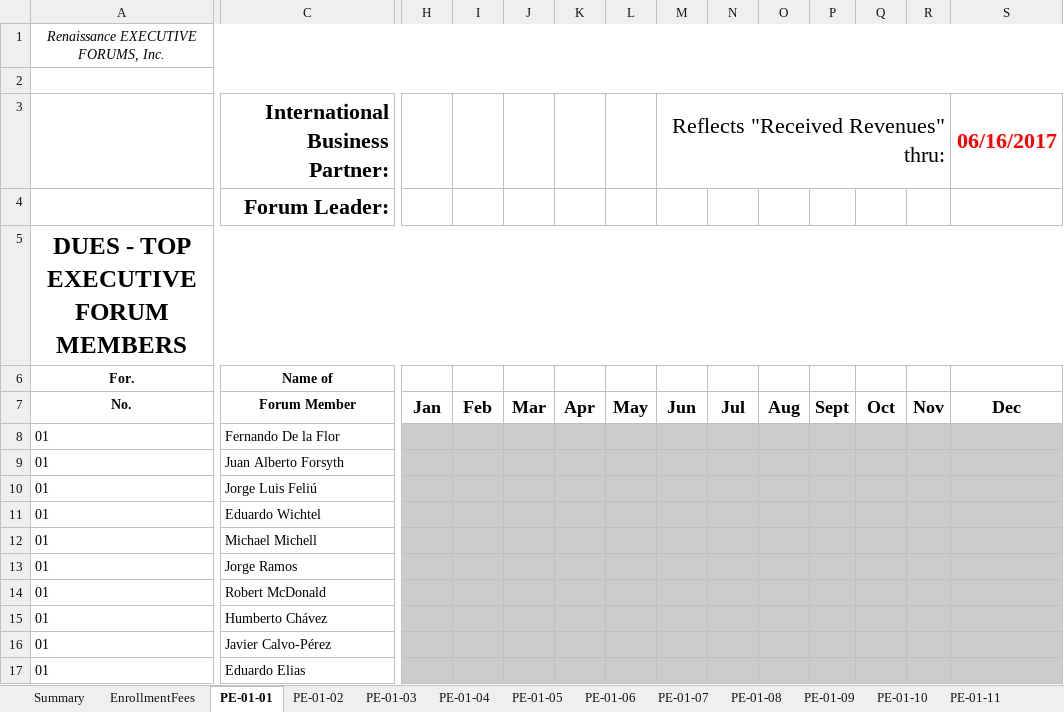
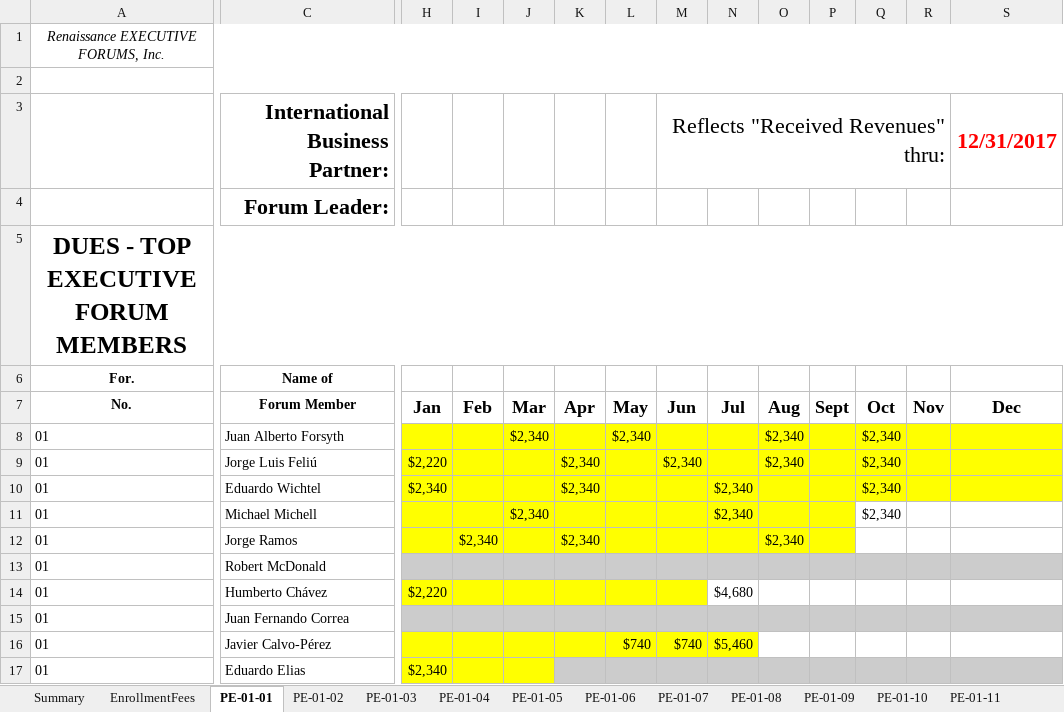
Before and after one commit to jandieg/efadmin, an Excel workbook: public_html/admin/reportesgenerados/FullReport-87.xlsx, sheet PE-01-01, drawn as a sheet; only a part is shown, gaps mark what is left out; values as stored, in another font and other column widths than the file's, no borders; removed rows and columns are numbered as before the commit, all else as after; rows hold the shown columns only; the diff covers the shown part only; the diff names each change by its address in the sheet, - before the commit and + after, or states it on an @@ line.

```diff
--- a/public_html/admin/reportesgenerados/FullReport-87.xlsx (sheet PE-01-01)
+++ b/public_html/admin/reportesgenerados/FullReport-87.xlsx (sheet PE-01-01)
-S3: 06/16/2017
+S3: 12/31/2017
-row 8: 01 | Fernando De la Flor
-H8:S10 fill: #CCCCCC
+H8:S10 fill: #FFFF00
-J8: (empty)
+J8: $2,340
-L8: (empty)
+L8: $2,340
-O8:O9: (empty)
+O8:O9: $2,340
-Q8:Q11: (empty)
+Q8:Q11: $2,340
-H9: (empty)
+H9: $2,220
-K9:K10: (empty)
+K9:K10: $2,340
-M9: (empty)
+M9: $2,340
-H10: (empty)
+H10: $2,340
-N10:N11: (empty)
+N10:N11: $2,340
-H11:P12 fill: #CCCCCC
+H11:P12 fill: #FFFF00
-J11: (empty)
+J11: $2,340
-Q11:S12 fill: #CCCCCC
+Q11:S12 fill: none
-I12: (empty)
+I12: $2,340
-K12: (empty)
+K12: $2,340
-O12: (empty)
+O12: $2,340
-H14: (empty)
+H14: $2,220
-H14:M14 fill: #CCCCCC
+H14:M14 fill: #FFFF00
-N14: (empty)
+N14: $4,680
-N14:S14 fill: #CCCCCC
+N14:S14 fill: none
+row 15: 01 | Juan Fernando Correa
-H16:N16 fill: #CCCCCC
+H16:N16 fill: #FFFF00
-L16: (empty)
+L16: $740
-M16: (empty)
+M16: $740
-N16: (empty)
+N16: $5,460
-O16:S16 fill: #CCCCCC
+O16:S16 fill: none
-H17: (empty)
+H17: $2,340
-H17:J17 fill: #CCCCCC
+H17:J17 fill: #FFFF00
```
Also changed, not shown: 3 added rows, 6 edited cells and cell formats elsewhere in this sheet, sheet Summary, sheet EnrollmentFees, sheet PE-01-03, sheet PE-01-12, sheet PE-01-11, sheet Memberships, 10 more sheets, formulas that keep their value, hidden cells, public_html/admin/reportesgenerados/Dues-87.xlsx, public_html/admin/reportesgenerados/EnrollmentFees-87.xlsx, 4 other files.
